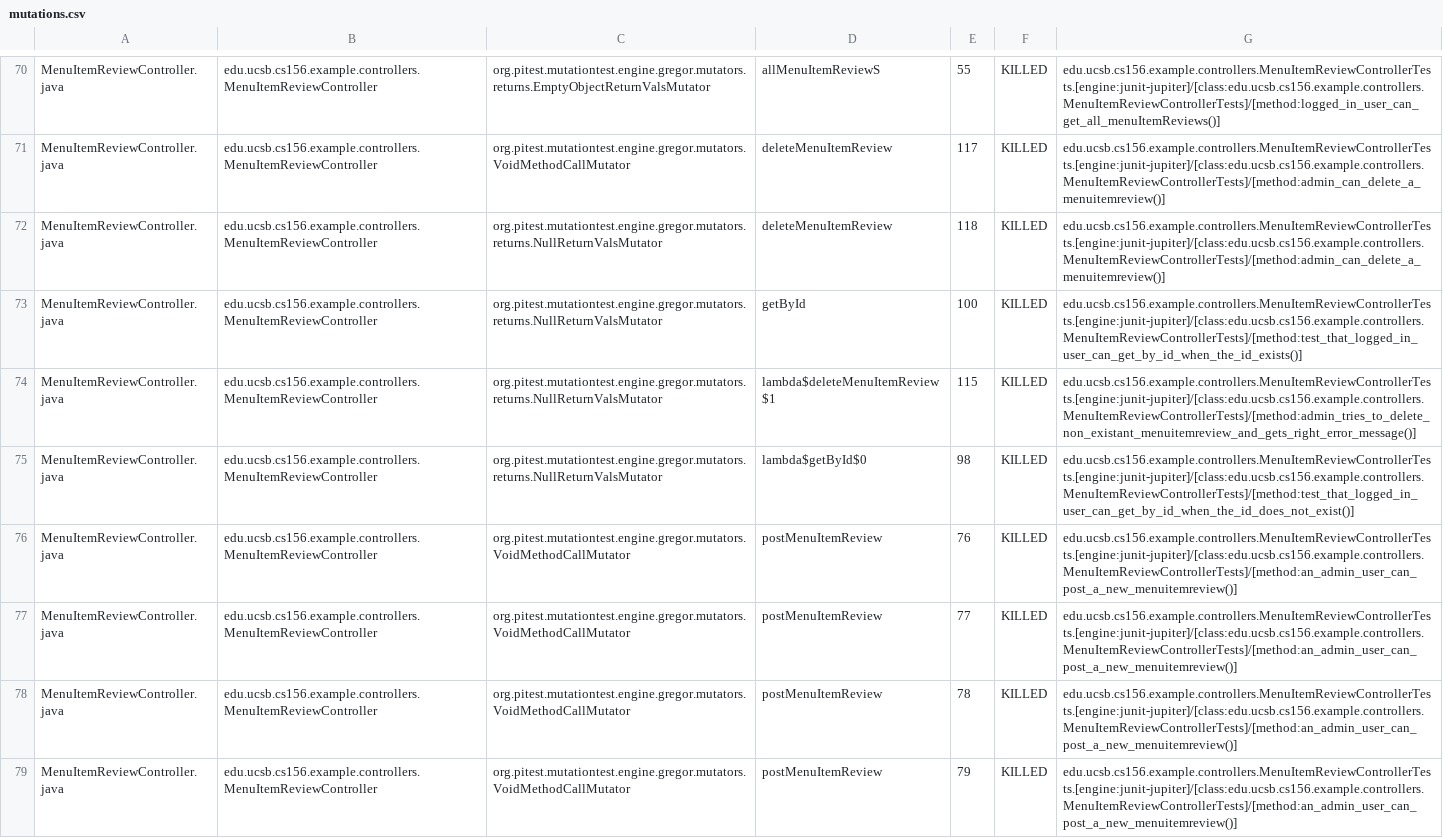
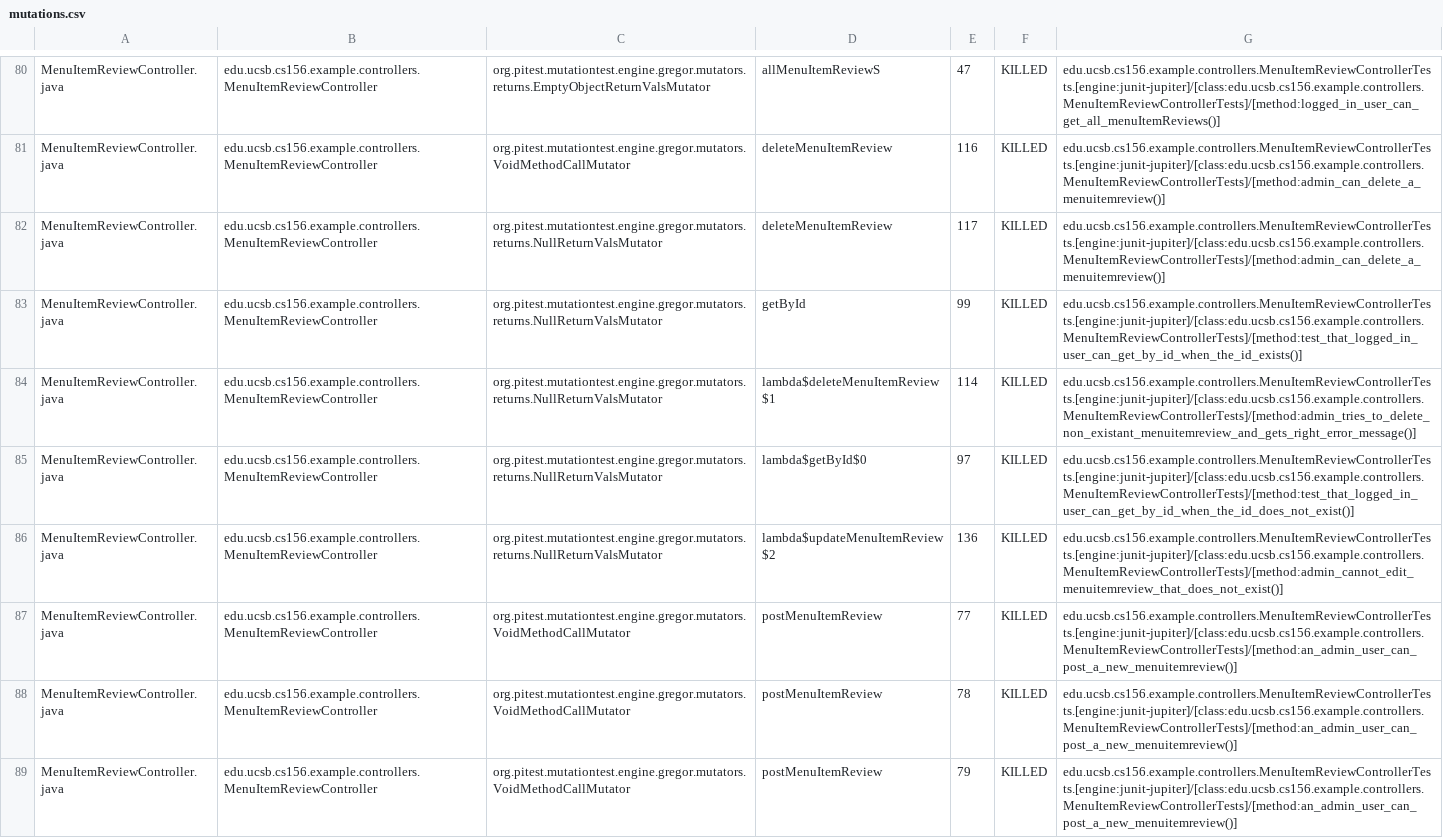
Before and after one commit to ucsb-cs156-f24/team01-f24-04, a CSV file: pitest/mutations.csv, drawn as a sheet; only a part is shown, gaps mark what is left out; addresses are those after the commit; the diff covers the shown part only; the diff names each change by its address in the sheet, - before the commit and + after, or states it on an @@ line.

Commit message:
Deploying to gh-pages from @ ucsb-cs156-f24/team01-f24-04@207cbfa03cd4a8389d39ea829f7271418c61e30b 🚀

```diff
--- a/pitest/mutations.csv
+++ b/pitest/mutations.csv
-E80: 55
+E80: 47
-E81: 117
+E81: 116
-E82: 118
+E82: 117
-E83: 100
+E83: 99
-E84: 115
+E84: 114
-E85: 98
+E85: 97
-C86: org.pitest.mutationtest.engine.gregor.mutators.VoidMethodCallMutator
+C86: org.pitest.mutationtest.engine.gregor.mutators.returns.NullReturnValsMutator
-D86: postMenuItemReview
+D86: lambda$updateMenuItemReview$2
-E86: 76
+E86: 136
-G86: edu.ucsb.cs156.example.controllers.MenuItemReviewControllerTests.[engine:junit-jupiter]/[class:edu.ucsb.cs156.example.controllers.MenuItemReviewControllerTests]/[method:an_admin_user_can_post_a_new_menuitemreview()]
+G86: edu.ucsb.cs156.example.controllers.MenuItemReviewControllerTests.[engine:junit-jupiter]/[class:edu.ucsb.cs156.example.controllers.MenuItemReviewControllerTests]/[method:admin_cannot_edit_menuitemreview_that_does_not_exist()]
```
Also changed, not shown: 9 added rows, 2 removed rows, 54 moved rows and 5 edited cells elsewhere in this file, 15 other files.
